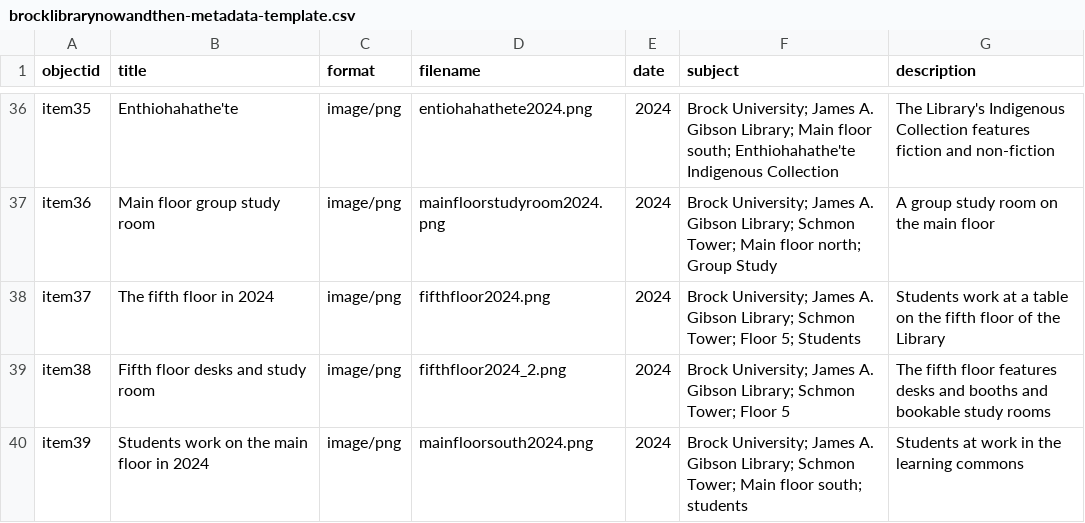
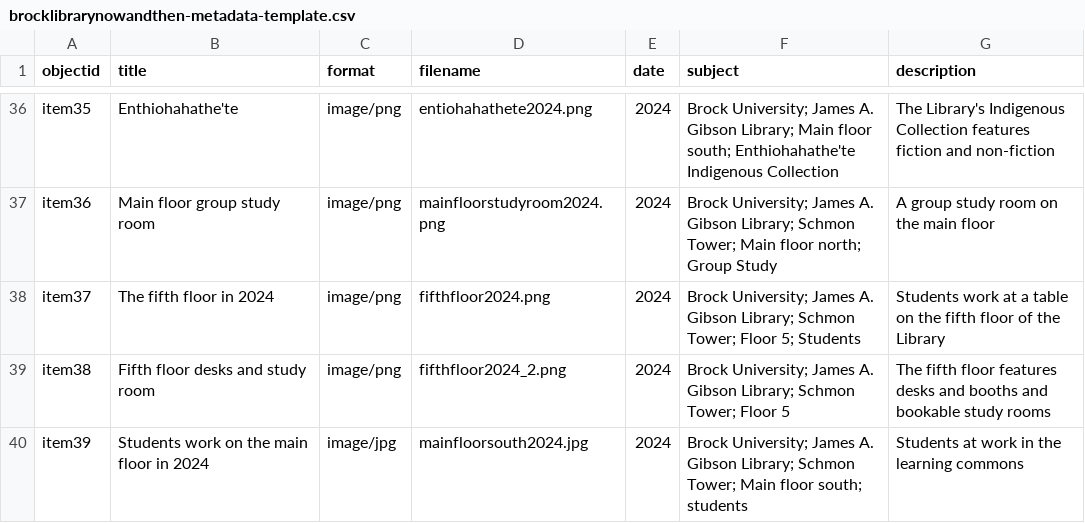
Before and after one commit to evelynasmith/BrockLibraryNowandThen, a CSV file: _data/brocklibrarynowandthen-metadata-template.csv, drawn as a sheet; only a part is shown, gaps mark what is left out.

Commit message:
Update brocklibrarynowandthen-metadata-template.csv

```diff
--- a/_data/brocklibrarynowandthen-metadata-template.csv
+++ b/_data/brocklibrarynowandthen-metadata-template.csv
@@ -39,2 +39,2 @@ item37,The fifth floor in 2024,image/png,fifthfloor2024.png,2024,Brock Universit
 item38,Fifth floor desks and study room,image/png,fifthfloor2024_2.png,2024,Brock University; James A. Gibson Library; Schmon Tower; Floor 5,The fifth floor features desks and booths and bookable study rooms
-item39,Students work on the main floor in 2024,image/png,mainfloorsouth2024.png,2024,Brock University; James A. Gibson Library; Schmon Tower; Main floor south; students,Students at work in the learning commons
+item39,Students work on the main floor in 2024,image/jpg,mainfloorsouth2024.jpg,2024,Brock University; James A. Gibson Library; Schmon Tower; Main floor south; students,Students at work in the learning commons
```
